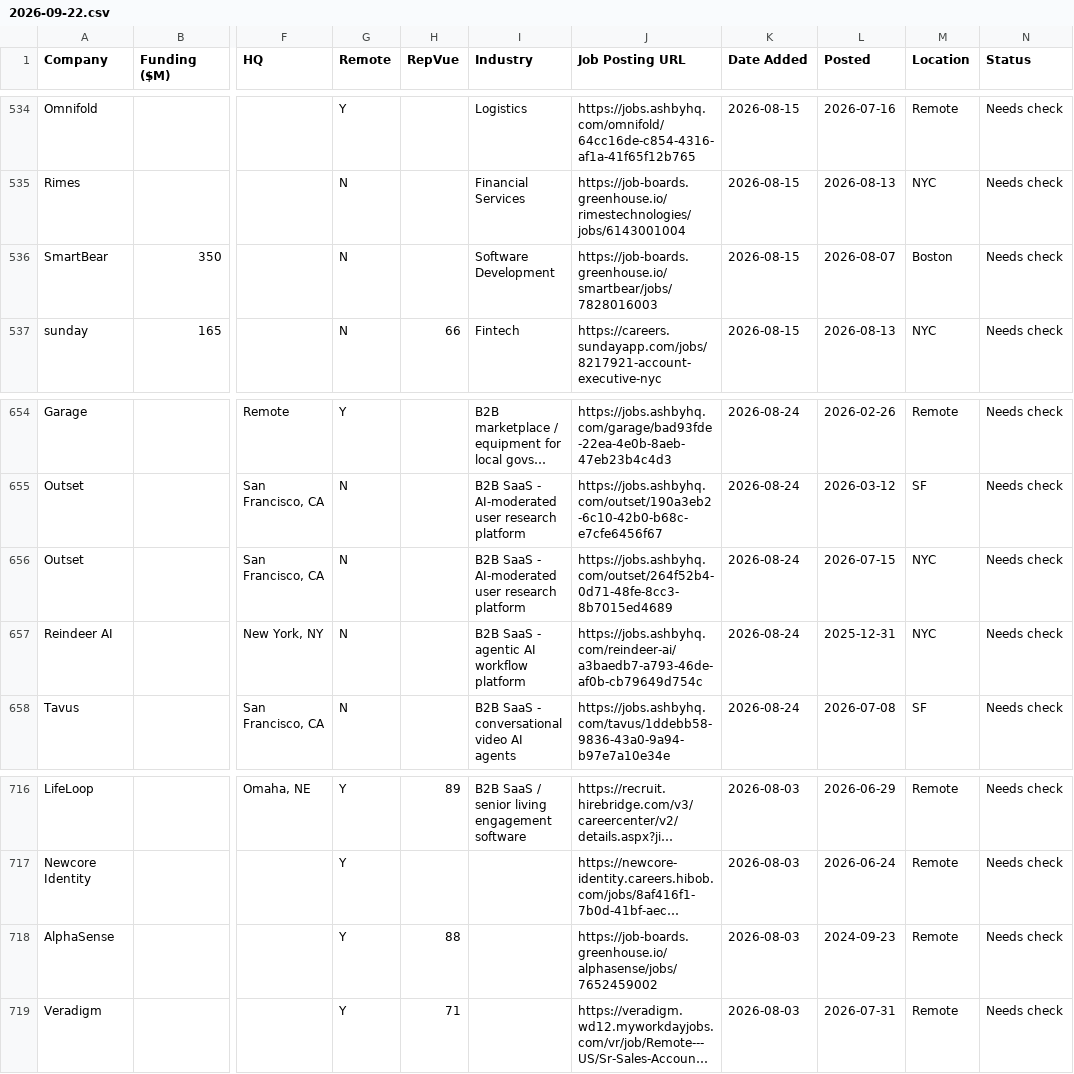
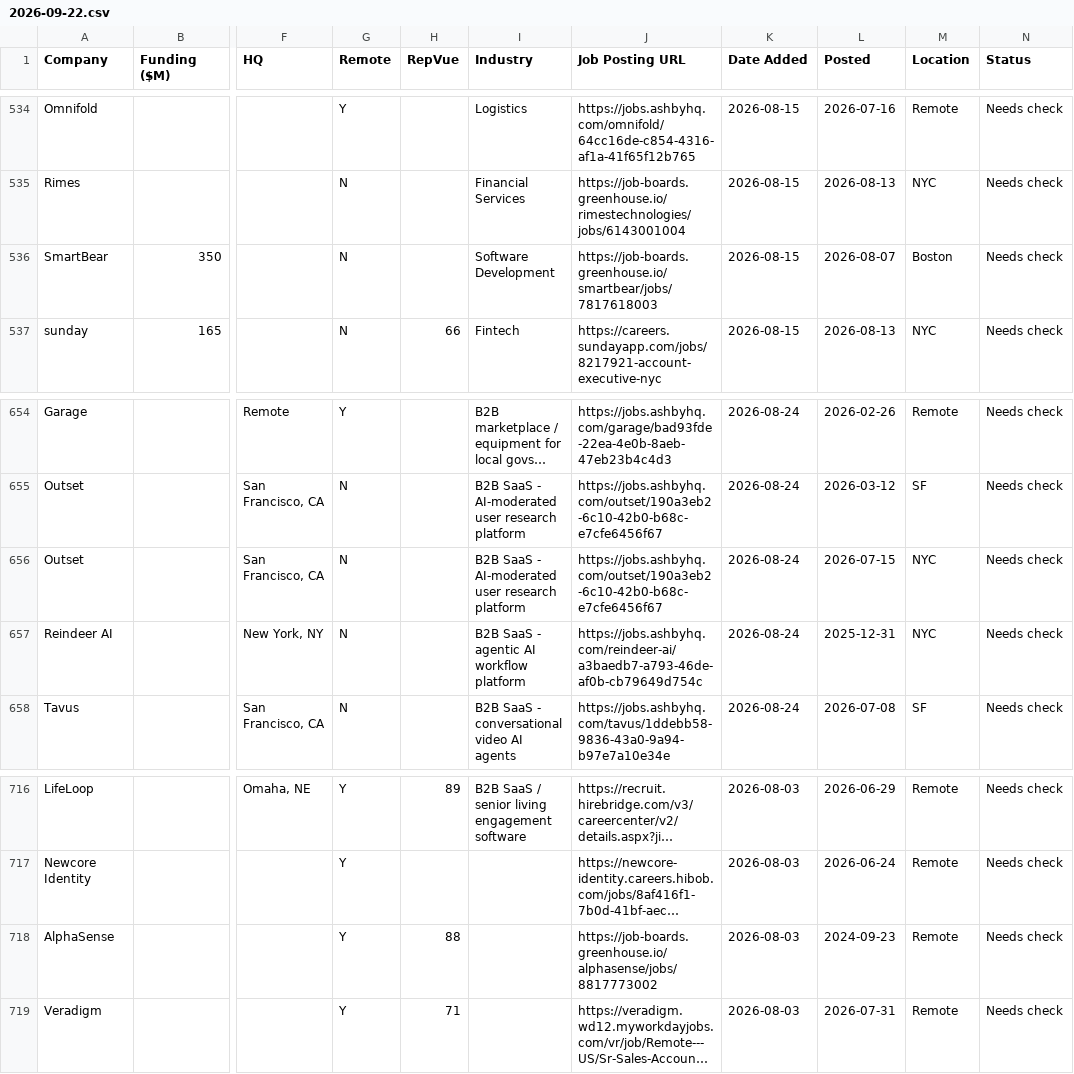
Before and after one commit to eric-hastie/remote-ae-job-hunt, a CSV file: data/2026-09-22.csv, drawn as a sheet; only a part is shown, gaps mark what is left out; long unchanged cells end in …; the diff covers the shown part only; the diff names each change by its address in the sheet, - before the commit and + after, or states it on an @@ line.

```diff
--- a/data/2026-09-22.csv
+++ b/data/2026-09-22.csv
-J536 (Job Posting URL): https://job-boards.greenhouse.io/smartbear/jobs/7828016003
+J536 (Job Posting URL): https://job-boards.greenhouse.io/smartbear/jobs/7817618003
-J656 (Job Posting URL): https://jobs.ashbyhq.com/outset/264f52b4-0d71-48fe-8cc3-8b7015ed4689
+J656 (Job Posting URL): https://jobs.ashbyhq.com/outset/190a3eb2-6c10-42b0-b68c-e7cfe6456f67
-J718 (Job Posting URL): https://job-boards.greenhouse.io/alphasense/jobs/7652459002
+J718 (Job Posting URL): https://job-boards.greenhouse.io/alphasense/jobs/8817773002
```
Also changed, not shown: 6 removed rows and 1 edited cell elsewhere in this file, data/latest.csv, data/speedrun_companies.csv, 8 other files.
